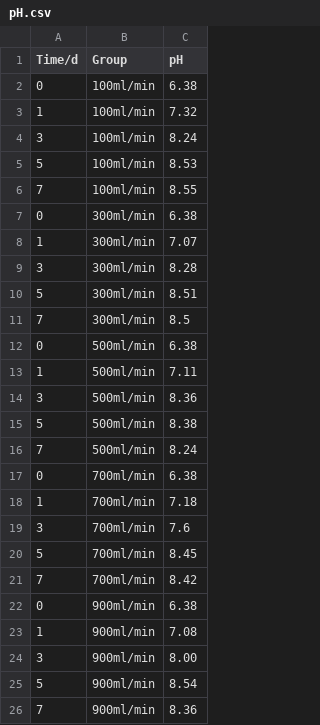
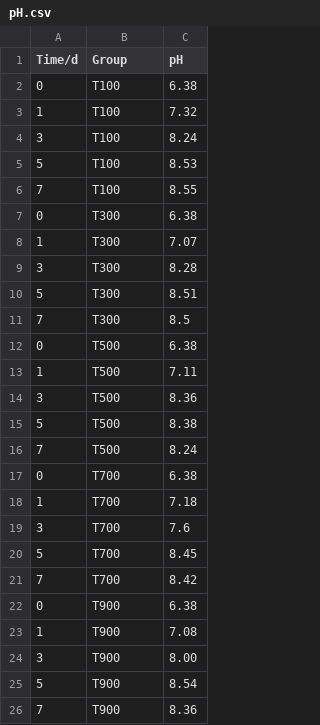
Before and after one commit to zzZ5/DrawTemperature, a CSV file: data1/pH.csv, drawn as a sheet.

```diff
--- a/data1/pH.csv
+++ b/data1/pH.csv
@@ -1,26 +1,26 @@
 Time/d,Group,pH
-0,100ml/min,6.38
-1,100ml/min,7.32
-3,100ml/min,8.24
-5,100ml/min,8.53
-7,100ml/min,8.55
-0,300ml/min,6.38
-1,300ml/min,7.07
-3,300ml/min,8.28
-5,300ml/min,8.51
-7,300ml/min,8.5
-0,500ml/min,6.38
-1,500ml/min,7.11
-3,500ml/min,8.36
-5,500ml/min,8.38
-7,500ml/min,8.24
-0,700ml/min,6.38
-1,700ml/min,7.18
-3,700ml/min,7.6
-5,700ml/min,8.45
-7,700ml/min,8.42
-0,900ml/min,6.38
-1,900ml/min,7.08
-3,900ml/min,8.00
-5,900ml/min,8.54
-7,900ml/min,8.36
+0,T100,6.38
+1,T100,7.32
+3,T100,8.24
+5,T100,8.53
+7,T100,8.55
+0,T300,6.38
+1,T300,7.07
+3,T300,8.28
+5,T300,8.51
+7,T300,8.5
+0,T500,6.38
+1,T500,7.11
+3,T500,8.36
+5,T500,8.38
+7,T500,8.24
+0,T700,6.38
+1,T700,7.18
+3,T700,7.6
+5,T700,8.45
+7,T700,8.42
+0,T900,6.38
+1,T900,7.08
+3,T900,8.00
+5,T900,8.54
+7,T900,8.36
```
Also changed, not shown: data3/mr1.csv, 29 other files.
